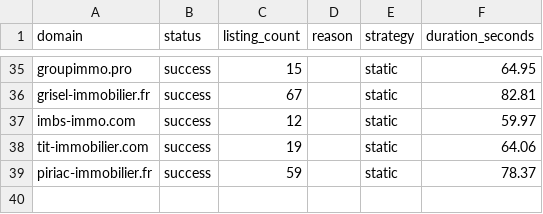
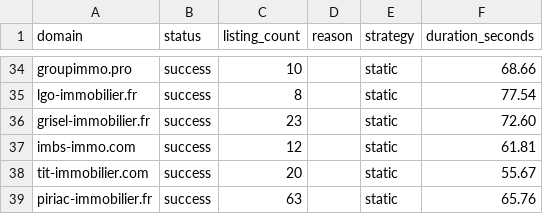
Before and after one commit to FlameGreat-1/FR-realestate-scraping, a CSV file: realestate_scraper/output/domain_status_summary.csv, drawn as a sheet; only a part is shown, gaps mark what is left out; addresses are those after the commit; the diff covers the shown part only; the diff names each change by its address in the sheet, - before the commit and + after, or states it on an @@ line.

```diff
--- a/realestate_scraper/output/domain_status_summary.csv
+++ b/realestate_scraper/output/domain_status_summary.csv
-C34 (listing_count): 15
+C34 (listing_count): 10
-F34 (duration_seconds): 64.95
+F34 (duration_seconds): 68.66
+row 35: lgo-immobilier.fr | success | 8 |  | static | 77.54
-C36 (listing_count): 67
+C36 (listing_count): 23
-F36 (duration_seconds): 82.81
+F36 (duration_seconds): 72.60
-F37 (duration_seconds): 59.97
+F37 (duration_seconds): 61.81
-C38 (listing_count): 19
+C38 (listing_count): 20
-F38 (duration_seconds): 64.06
+F38 (duration_seconds): 55.67
-C39 (listing_count): 59
+C39 (listing_count): 63
-F39 (duration_seconds): 78.37
+F39 (duration_seconds): 65.76
```
Also changed, not shown: 9 added rows, 10 removed rows and 44 edited cells elsewhere in this file, realestate_scraper/output/error_log.csv, 3 other files.
